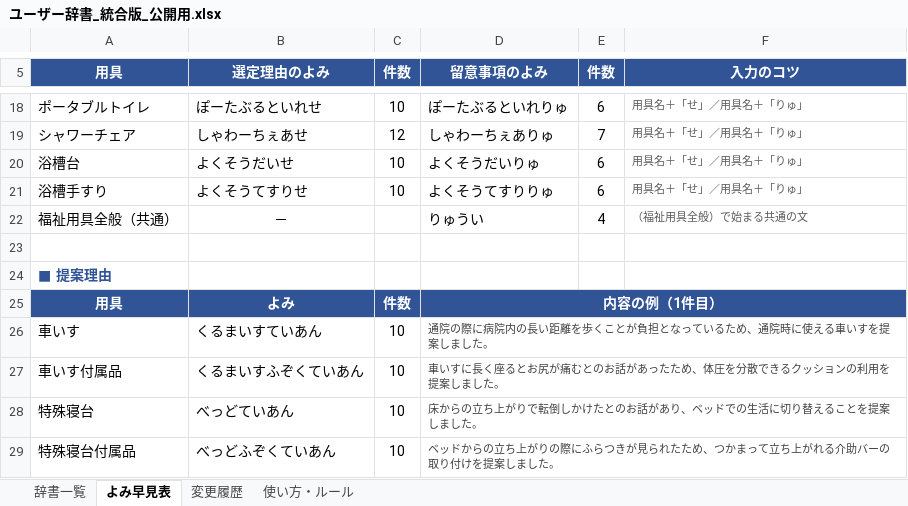
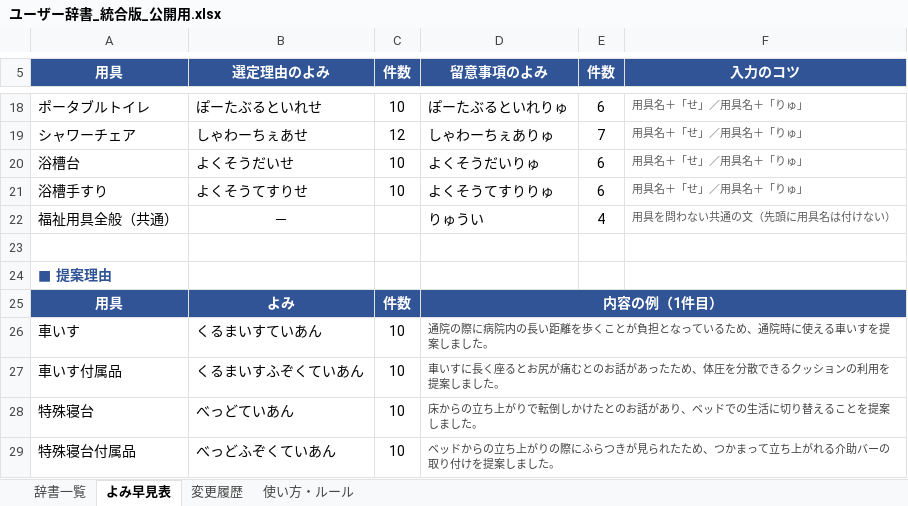
Before and after one commit to akamar08taiyo-bot/fukushi-jisho, an Excel workbook: dictionary/ユーザー辞書_統合版_公開用.xlsx, sheet よみ早見表, drawn as a sheet; only a part is shown, gaps mark what is left out; values as stored, in another font and other column widths than the file's, no borders; the diff names each change by its address in the sheet, - before the commit and + after, or states it on an @@ line.

```diff
--- a/dictionary/ユーザー辞書_統合版_公開用.xlsx (sheet よみ早見表)
+++ b/dictionary/ユーザー辞書_統合版_公開用.xlsx (sheet よみ早見表)
-F22 (入力のコツ): （福祉用具全般）で始まる共通の文
+F22 (入力のコツ): 用具を問わない共通の文（先頭に用具名は付けない）
```
Also changed, not shown: sheet 辞書一覧, sheet 使い方・ルール, sheet 変更履歴, 3 other files.
